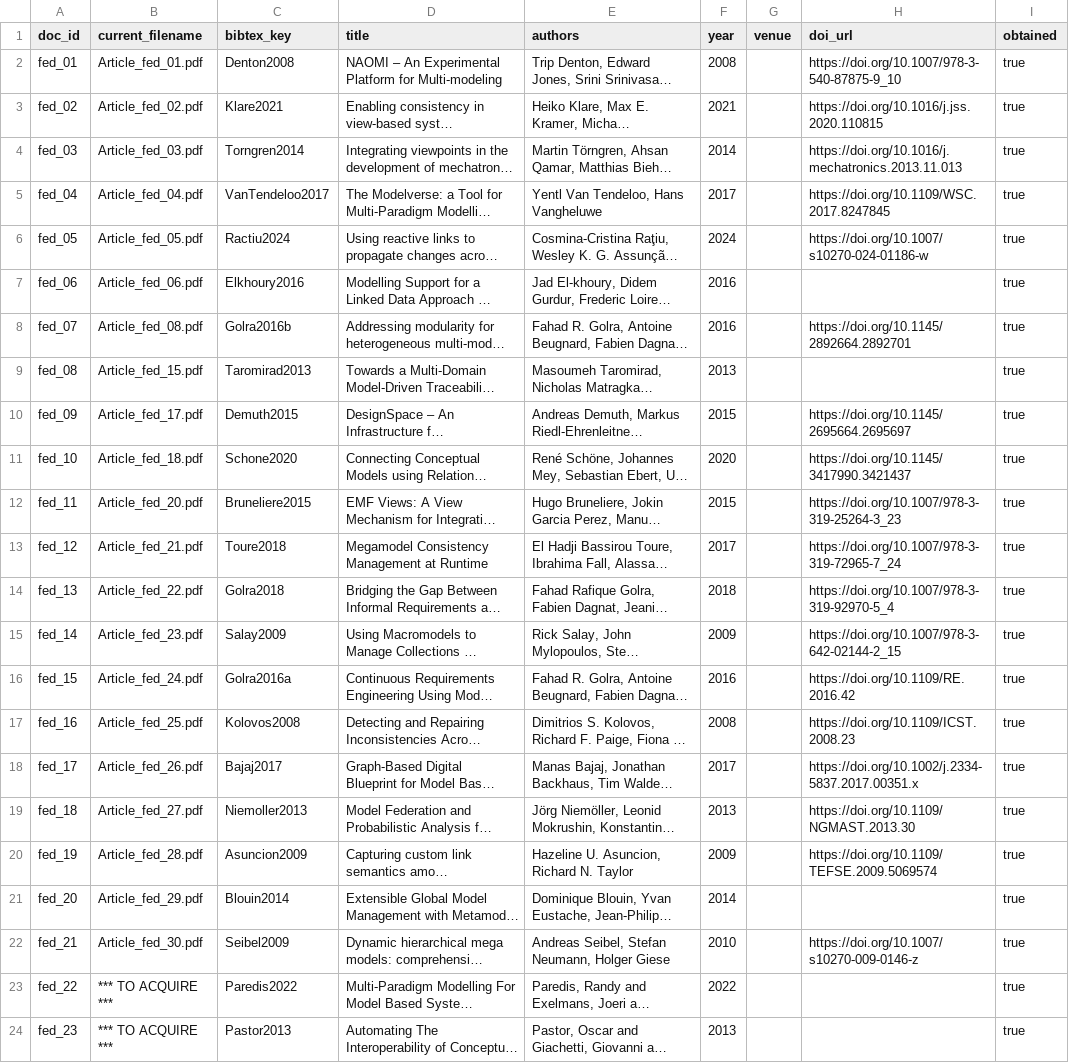
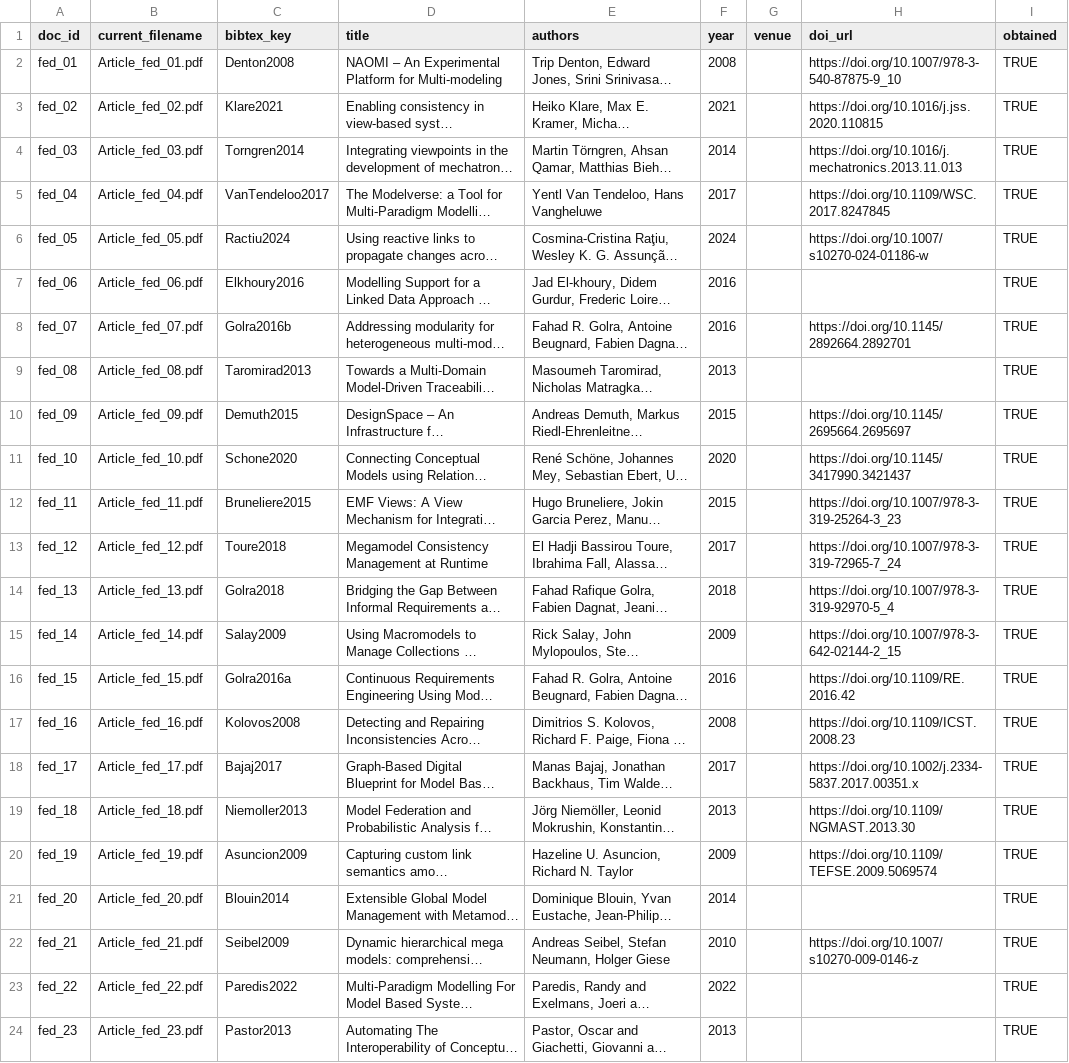
Before and after one commit to Joshocan/feature-model-automation, a CSV file: data/raw/federation/manifest_fed.csv, drawn as a sheet; long unchanged cells end in …; the diff names each change by its address in the sheet, - before the commit and + after, or states it on an @@ line.

Commit message:
reconcile federation manifest

```diff
--- a/data/raw/federation/manifest_fed.csv
+++ b/data/raw/federation/manifest_fed.csv
-I2:I24 (obtained): true
+I2:I24 (obtained): TRUE
-B8 (current_filename): Article_fed_08.pdf
+B8 (current_filename): Article_fed_07.pdf
-B9 (current_filename): Article_fed_15.pdf
+B9 (current_filename): Article_fed_08.pdf
-B10 (current_filename): Article_fed_17.pdf
+B10 (current_filename): Article_fed_09.pdf
-B11 (current_filename): Article_fed_18.pdf
+B11 (current_filename): Article_fed_10.pdf
-B12 (current_filename): Article_fed_20.pdf
+B12 (current_filename): Article_fed_11.pdf
-B13 (current_filename): Article_fed_21.pdf
+B13 (current_filename): Article_fed_12.pdf
-B14 (current_filename): Article_fed_22.pdf
+B14 (current_filename): Article_fed_13.pdf
-B15 (current_filename): Article_fed_23.pdf
+B15 (current_filename): Article_fed_14.pdf
-B16 (current_filename): Article_fed_24.pdf
+B16 (current_filename): Article_fed_15.pdf
-B17 (current_filename): Article_fed_25.pdf
+B17 (current_filename): Article_fed_16.pdf
-B18 (current_filename): Article_fed_26.pdf
+B18 (current_filename): Article_fed_17.pdf
-B19 (current_filename): Article_fed_27.pdf
+B19 (current_filename): Article_fed_18.pdf
-B20 (current_filename): Article_fed_28.pdf
+B20 (current_filename): Article_fed_19.pdf
-B21 (current_filename): Article_fed_29.pdf
+B21 (current_filename): Article_fed_20.pdf
-B22 (current_filename): Article_fed_30.pdf
+B22 (current_filename): Article_fed_21.pdf
-B23 (current_filename): *** TO ACQUIRE ***
+B23 (current_filename): Article_fed_22.pdf
-B24 (current_filename): *** TO ACQUIRE ***
+B24 (current_filename): Article_fed_23.pdf
```
